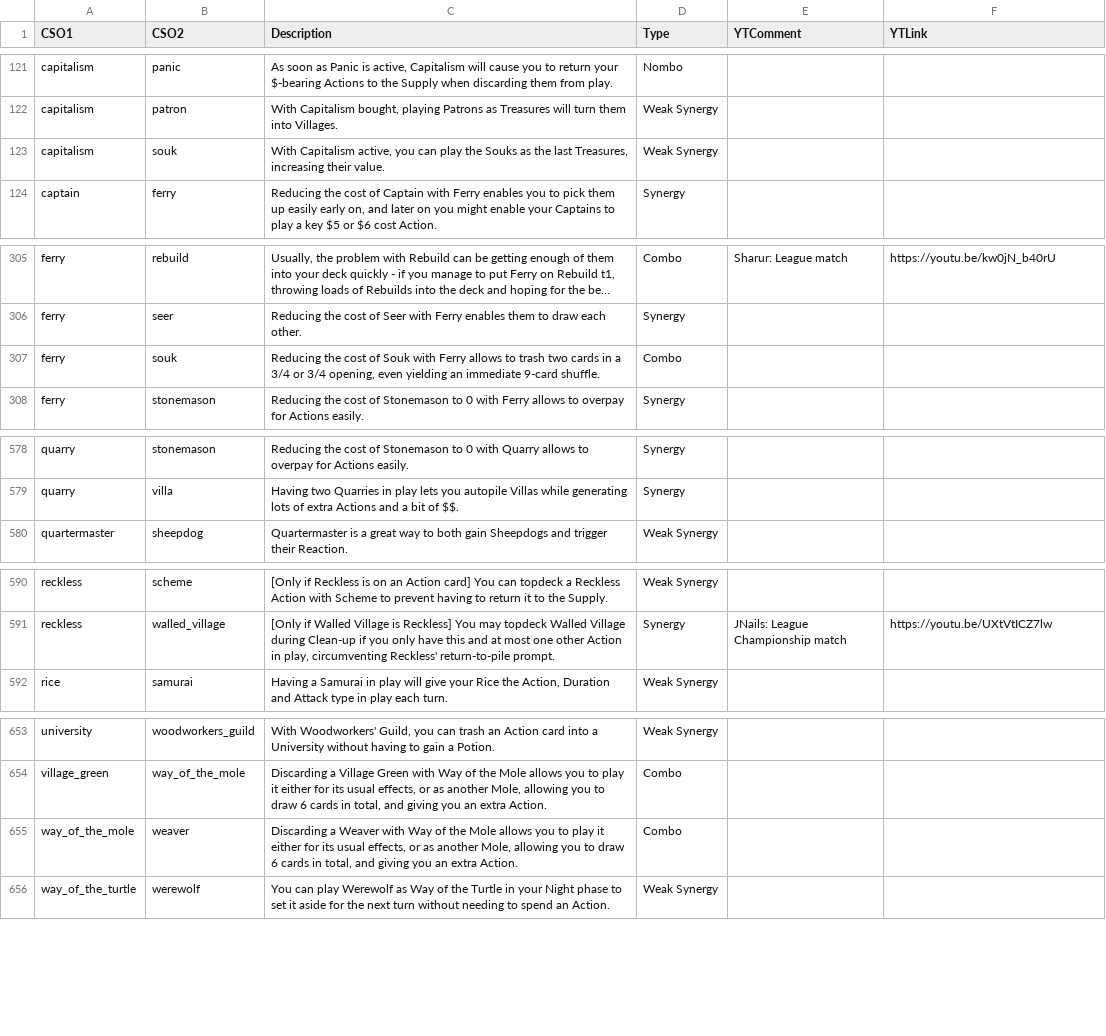
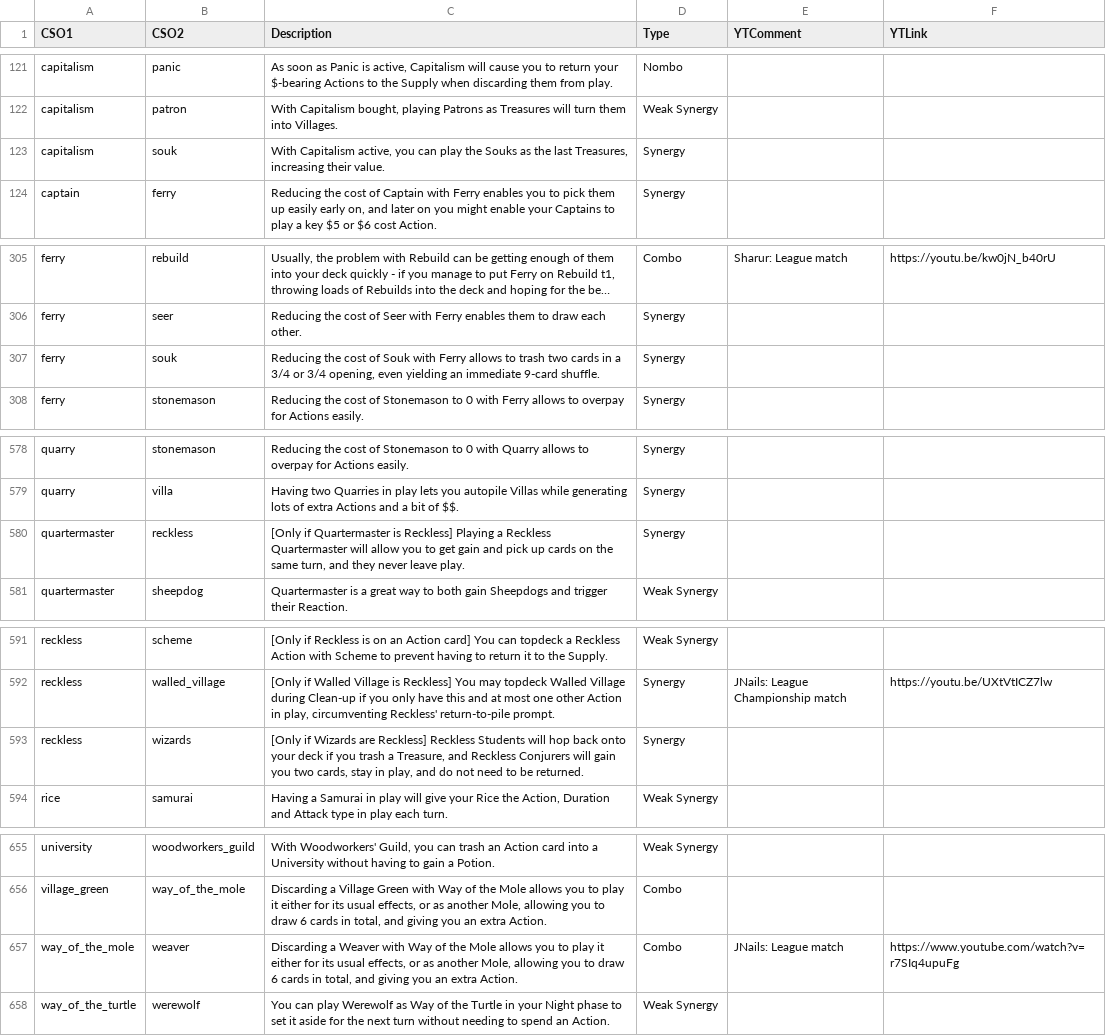
Before and after one commit to Fabian-Balzer/Randomkingdominion, a CSV file: card_info/good_combo_data.csv, drawn as a sheet; only a part is shown, gaps mark what is left out; long unchanged cells end in …; addresses are those after the commit; the diff names each change by its address in the sheet, - before the commit and + after, or states it on an @@ line.

Commit message:
Bumped some souk combos and added some reckless ones

```diff
--- a/card_info/good_combo_data.csv
+++ b/card_info/good_combo_data.csv
-D123 (Type): Weak Synergy
+D123 (Type): Synergy
-D307 (Type): Combo
+D307 (Type): Synergy
+row 580: quartermaster | reckless | [Only if Quartermaster is Reckless] Playing a Reckless Quartermaster will allow you to get gain and pick up cards on the same turn, and they never leave play. | Synergy
+row 593: reckless | wizards | [Only if Wizards are Reckless] Reckless Students will hop back onto your deck if you trash a Treasure, and Reckless Conjurers will gain you two cards, stay in play, and do not need to be returned. | Synergy
-E657 (YTComment): (empty)
+E657 (YTComment): JNails: League match
-F657 (YTLink): (empty)
+F657 (YTLink): https://www.youtube.com/watch?v=r7SIq4upuFg
```
Also changed, not shown: card_info/raw_combo_data.csv, 1 other file.
